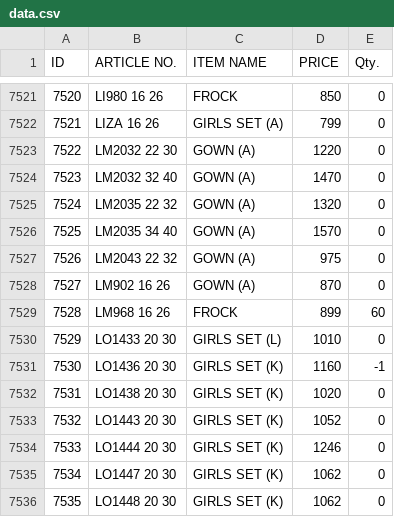
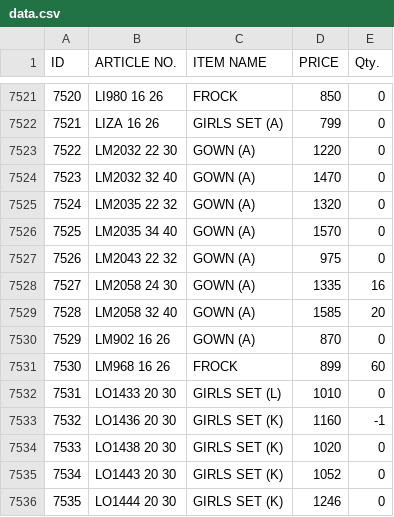
Before and after one commit to sanjeevsh1986/stock-data, a CSV file: data.csv, drawn as a sheet; only a part is shown, gaps mark what is left out; the shorter side is filled out with more unchanged rows; addresses are those after the commit; the diff names each change by its address in the sheet, - before the commit and + after, or states it on an @@ line.

Commit message:
Add files via upload

```diff
--- a/data.csv
+++ b/data.csv
+row 7528: 7527 | LM2058 24 30 | GOWN (A) | 1335 | 16
+row 7529: 7528 | LM2058 32 40 | GOWN (A) | 1585 | 20
@@ column A (ID) renumbered from row 7530 down @@
```
